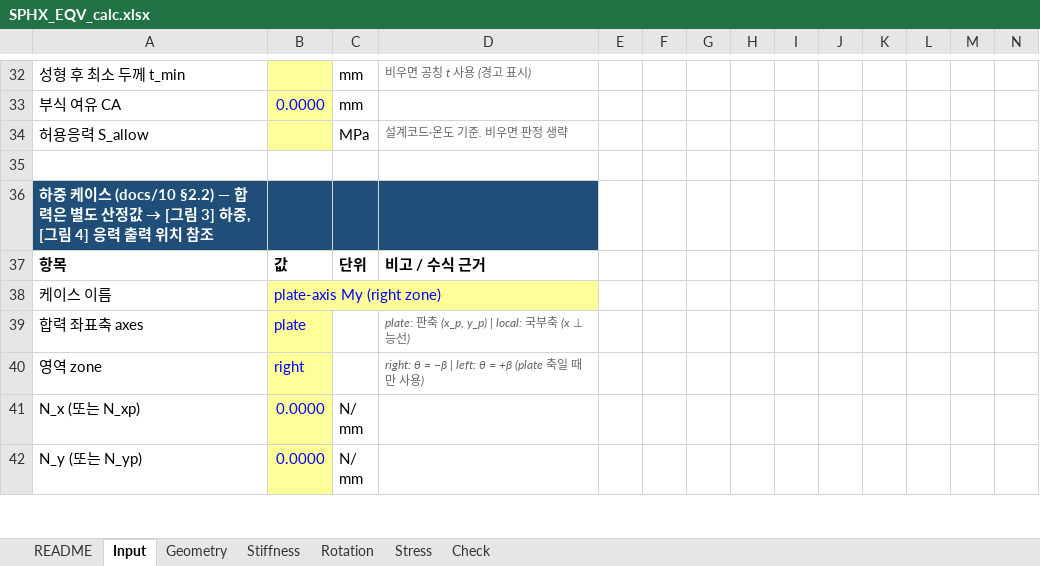
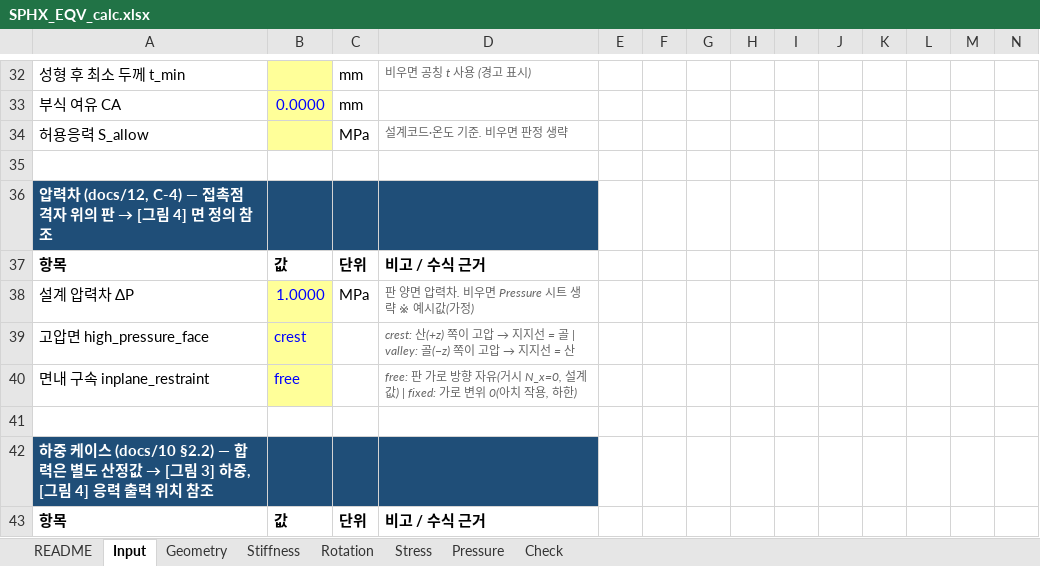
Before and after one commit to GERIE84/SPHX_EQV, an Excel workbook: calc/SPHX_EQV_calc.xlsx, sheet Input, drawn as a sheet; only a part is shown, gaps mark what is left out; the shorter side is filled out with more unchanged rows; values as stored, in another font and other column widths than the file's, no borders; charts and pictures not drawn; rows hold the shown columns only; the diff names each change by its address in the sheet, - before the commit and + after, or states it on an @@ line.

```diff
--- a/calc/SPHX_EQV_calc.xlsx (sheet Input)
+++ b/calc/SPHX_EQV_calc.xlsx (sheet Input)
+sheet tab: Pressure
+row 36: 압력차 (docs/12, C-4) — 접촉점 격자 위의 판 → [그림 4] 면 정의 참조
+row 37: 항목 | 값 | 단위 | 비고 / 수식 근거
+row 38: 설계 압력차 ΔP | 1.0000 | MPa | 판 양면 압력차. 비우면 Pressure 시트 생략 ※ 예시값(가정)
+row 39: 고압면 high_pressure_face | crest |  | crest: 산(+z) 쪽이 고압 → 지지선 = 골 | valley: 골(−z) 쪽이 고압 → 지지선 = 산
+row 40: 면내 구속 inplane_restraint | free |  | free: 판 가로 방향 자유(거시 N_x=0, 설계값) | fixed: 가로 변위 0(아치 작용, 하한)
+row 41: (empty)
```
Also changed, not shown: sheet Check, 11 other files.
